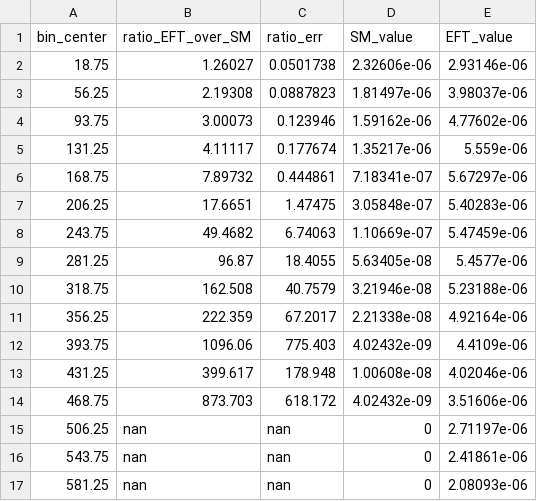
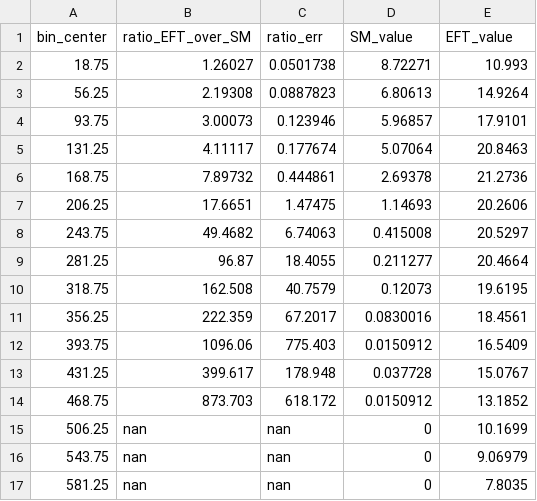
Before and after one commit to hamzeh-khanpour/Antimuon_Proton-Collider_muLHC, a CSV file: pt_j2_muLHC_SM_vs_EFT_ratio_at_5_3_TeV__ptlgt250.csv, drawn as a sheet.

```diff
--- a/pt_j2_muLHC_SM_vs_EFT_ratio_at_5_3_TeV__ptlgt250.csv
+++ b/pt_j2_muLHC_SM_vs_EFT_ratio_at_5_3_TeV__ptlgt250.csv
@@ -1,17 +1,17 @@
 bin_center,ratio_EFT_over_SM,ratio_err,SM_value,EFT_value
-18.75,1.26027,0.0501738,2.32606e-06,2.93146e-06
-56.25,2.19308,0.0887823,1.81497e-06,3.98037e-06
-93.75,3.00073,0.123946,1.59162e-06,4.77602e-06
-131.25,4.11117,0.177674,1.35217e-06,5.559e-06
-168.75,7.89732,0.444861,7.18341e-07,5.67297e-06
-206.25,17.6651,1.47475,3.05848e-07,5.40283e-06
-243.75,49.4682,6.74063,1.10669e-07,5.47459e-06
-281.25,96.87,18.4055,5.63405e-08,5.4577e-06
-318.75,162.508,40.7579,3.21946e-08,5.23188e-06
-356.25,222.359,67.2017,2.21338e-08,4.92164e-06
-393.75,1096.06,775.403,4.02432e-09,4.4109e-06
-431.25,399.617,178.948,1.00608e-08,4.02046e-06
-468.75,873.703,618.172,4.02432e-09,3.51606e-06
-506.25,nan,nan,0,2.71197e-06
-543.75,nan,nan,0,2.41861e-06
-581.25,nan,nan,0,2.08093e-06
+18.75,1.26027,0.0501738,8.72271,10.993
+56.25,2.19308,0.0887823,6.80613,14.9264
+93.75,3.00073,0.123946,5.96857,17.9101
+131.25,4.11117,0.177674,5.07064,20.8463
+168.75,7.89732,0.444861,2.69378,21.2736
+206.25,17.6651,1.47475,1.14693,20.2606
+243.75,49.4682,6.74063,0.415008,20.5297
+281.25,96.87,18.4055,0.211277,20.4664
+318.75,162.508,40.7579,0.12073,19.6195
+356.25,222.359,67.2017,0.0830016,18.4561
+393.75,1096.06,775.403,0.0150912,16.5409
+431.25,399.617,178.948,0.037728,15.0767
+468.75,873.703,618.172,0.0150912,13.1852
+506.25,nan,nan,0,10.1699
+543.75,nan,nan,0,9.06979
+581.25,nan,nan,0,7.8035
```
Also changed, not shown: pt_j1_muLHC_SM_vs_EFT_at_5_3_TeV__ptlgt250.csv, pt_j1_muLHC_SM_vs_EFT_at_7-5_TeV__ptlgt250.csv, 32 other files.
